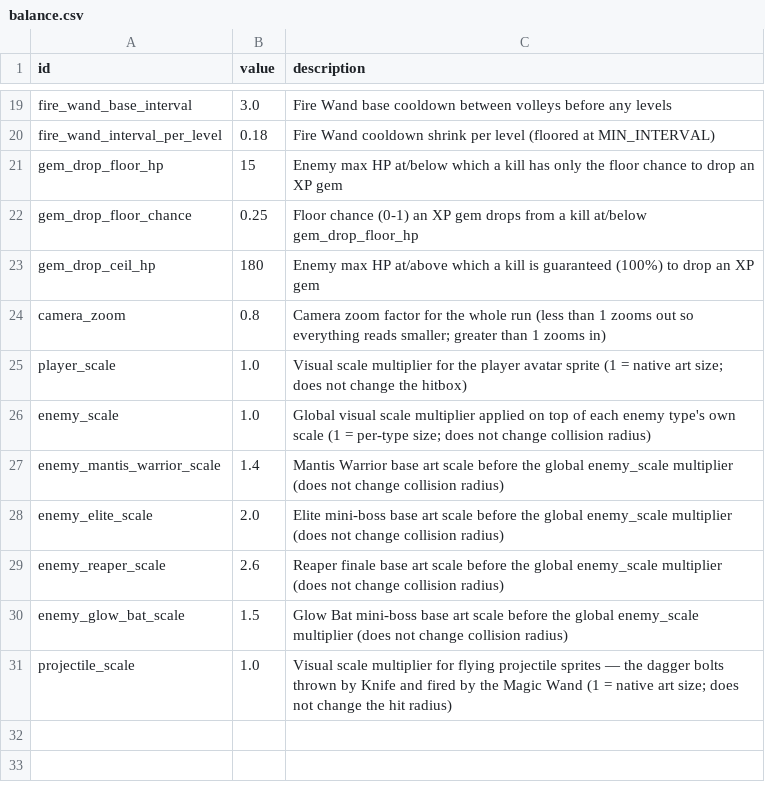
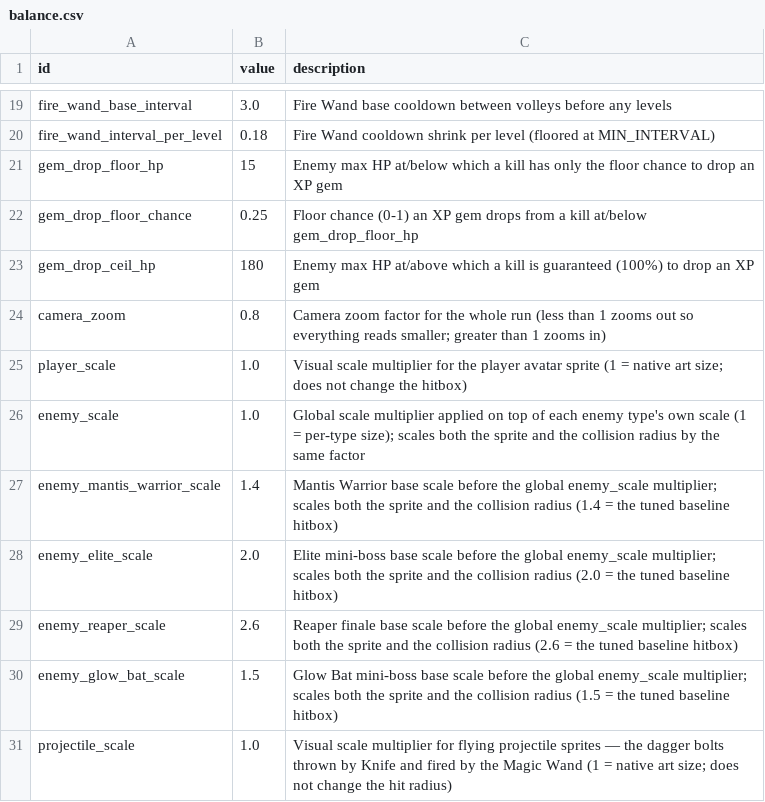
Before and after one commit to gw1108/VampireSurvivorsGodot, a CSV file: vampire-survivors-taskmaster/data/balance.csv, drawn as a sheet; only a part is shown, gaps mark what is left out.

Commit message:
ws(main) iter 115 [claude]: Change the _scale rows in the balance.csv t…
In enemy.gd _ready the enemy collision radius is now multiplied by (base_scale / hardcoded cfg scale), so the enemy_<name>_scale and global enemy_scale rows in data/balance.csv grow/shrink the solid-body hitbox by the same factor they grow/shrink the sprite. Previously those rows only affected the visual, leaving the hitbox fixed; a designer bumping an enemy's scale got a bigger sprite with an unchanged, mismatched collider. The scaling is relative to each type's hardcoded baseline scale, so at the shipped CSV values (base_scale == cfg_scale, enemy_scale == 1.0) every radius is exactly the previously-tuned value — no balance change until a row is edited. Updated the five enemy scale-row descriptions in balance.csv to state they now scale both sprite and collision radius. Verified: headless Godot import clean (no parse errors) and the full gdUnit4 suite green (36/36, exit 0).

Decisions: Scaled radius by the ratio to each type's hardcoded `scale` baseline (not by base_scale directly) so shipped defaults leave all hitboxes byte-for-byte unchanged and only edited scale rows move the collider. Kept scope to enemy rows only (task-named); proposed extending the same to player_scale/projectile_scale as a follow-up rather than doing it here.

Workshop-Pass: 118
Workshop-Task: ws-01kx00bbdrz07zm195n71rjm5x

```diff
--- a/vampire-survivors-taskmaster/data/balance.csv
+++ b/vampire-survivors-taskmaster/data/balance.csv
@@ -25,7 +25,7 @@ camera_zoom,0.8,Camera zoom factor for the whole run (less than 1 zooms out so e
 player_scale,1.0,Visual scale multiplier for the player avatar sprite (1 = native art size; does not change the hitbox)
-enemy_scale,1.0,Global visual scale multiplier applied on top of each enemy type's own scale (1 = per-type size; does not change collision radius)
-enemy_mantis_warrior_scale,1.4,Mantis Warrior base art scale before the global enemy_scale multiplier (does not change collision radius)
-enemy_elite_scale,2.0,Elite mini-boss base art scale before the global enemy_scale multiplier (does not change collision radius)
-enemy_reaper_scale,2.6,Reaper finale base art scale before the global enemy_scale multiplier (does not change collision radius)
-enemy_glow_bat_scale,1.5,Glow Bat mini-boss base art scale before the global enemy_scale multiplier (does not change collision radius)
+enemy_scale,1.0,Global scale multiplier applied on top of each enemy type's own scale (1 = per-type size); scales both the sprite and the collision radius by the same factor
+enemy_mantis_warrior_scale,1.4,Mantis Warrior base scale before the global enemy_scale multiplier; scales both the sprite and the collision radius (1.4 = the tuned baseline hitbox)
+enemy_elite_scale,2.0,Elite mini-boss base scale before the global enemy_scale multiplier; scales both the sprite and the collision radius (2.0 = the tuned baseline hitbox)
+enemy_reaper_scale,2.6,Reaper finale base scale before the global enemy_scale multiplier; scales both the sprite and the collision radius (2.6 = the tuned baseline hitbox)
+enemy_glow_bat_scale,1.5,Glow Bat mini-boss base scale before the global enemy_scale multiplier; scales both the sprite and the collision radius (1.5 = the tuned baseline hitbox)
 projectile_scale,1.0,Visual scale multiplier for flying projectile sprites — the dagger bolts thrown by Knife and fired by the Magic Wand (1 = native art size; does not change the hit radius)
```
Also changed, not shown: 1 other file.
